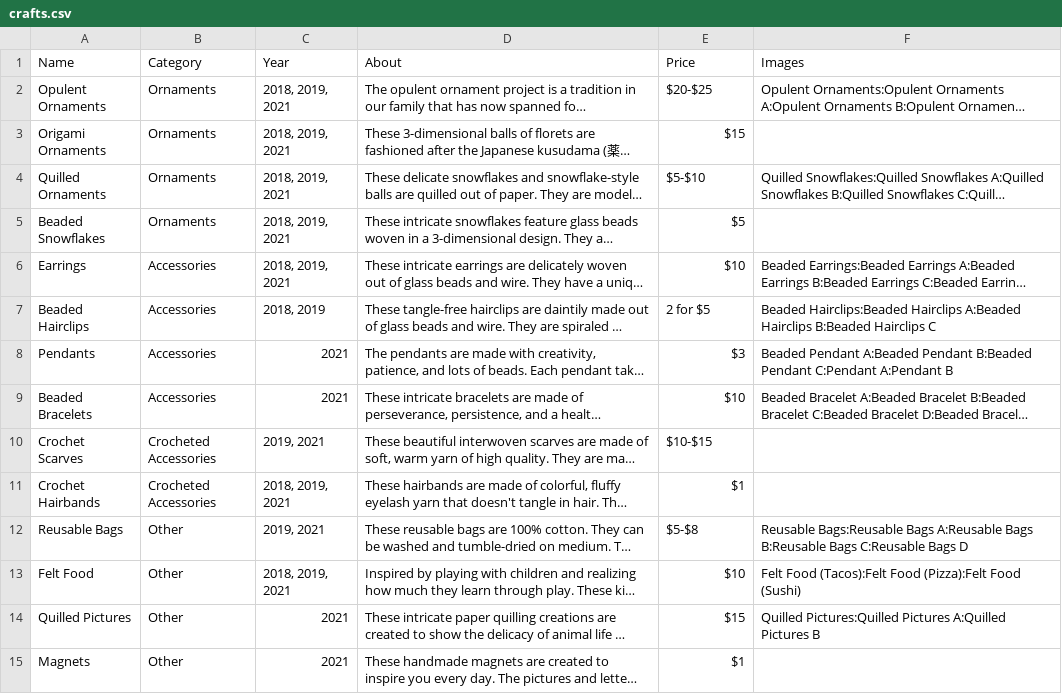
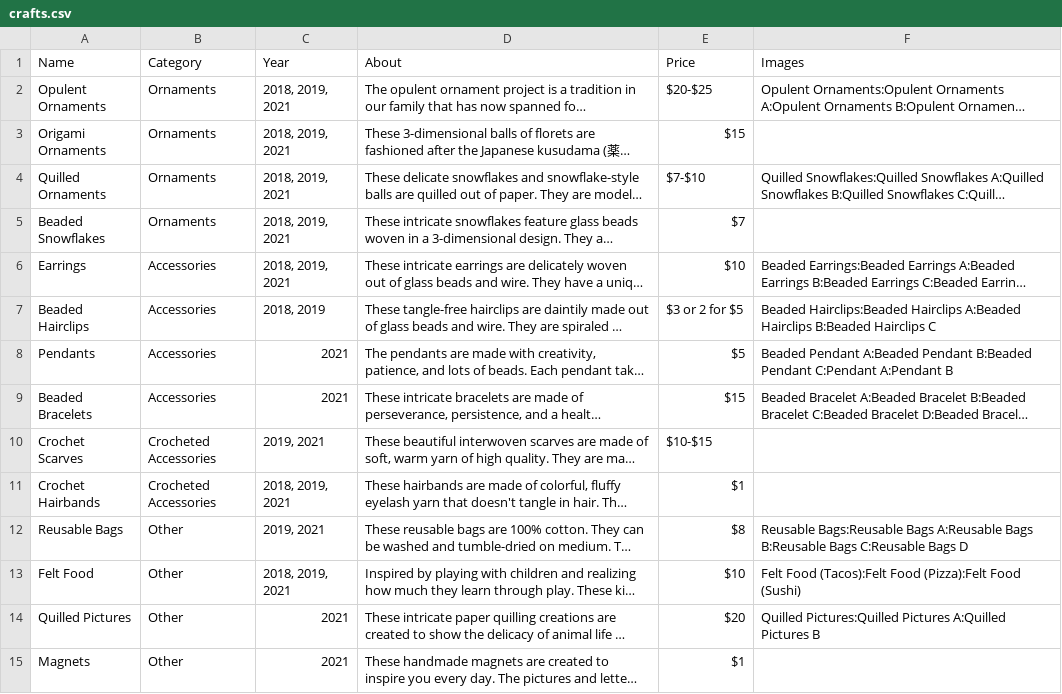
Before and after one commit to alfilo/craftopolis, a CSV file: crafts.csv, drawn as a sheet; long unchanged cells end in …; the diff names each change by its address in the sheet, - before the commit and + after, or states it on an @@ line.

Commit message:
Update prices for Lansing Artisan Fair

```diff
--- a/crafts.csv
+++ b/crafts.csv
-E4 (Price): $5-$10
+E4 (Price): $7-$10
-E5 (Price): $5
+E5 (Price): $7
-E7 (Price): 2 for $5
+E7 (Price): $3 or 2 for $5
-E8 (Price): $3
+E8 (Price): $5
-E9 (Price): $10
+E9 (Price): $15
-E12 (Price): $5-$8
+E12 (Price): $8
-E14 (Price): $15
+E14 (Price): $20
```
